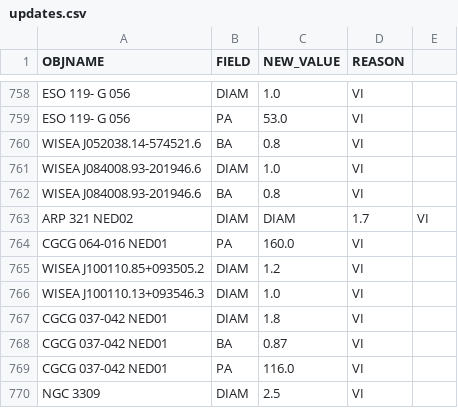
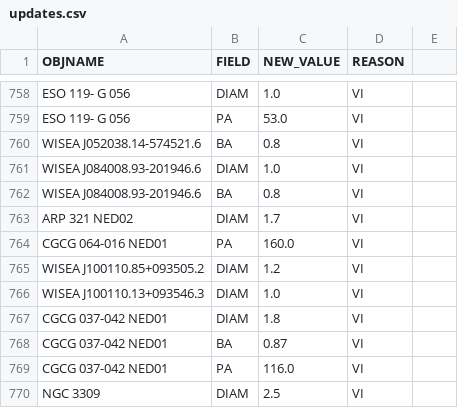
Before and after one commit to moustakas/SGA, a CSV file: py/SGA/data/SGA2025/overlays/v0.40/updates.csv, drawn as a sheet; only a part is shown, gaps mark what is left out.

```diff
--- a/py/SGA/data/SGA2025/overlays/v0.40/updates.csv
+++ b/py/SGA/data/SGA2025/overlays/v0.40/updates.csv
@@ -762,3 +762,3 @@ WISEA J084008.93-201946.6,DIAM,1.0,VI
 WISEA J084008.93-201946.6,BA,0.8,VI
-ARP 321 NED02,DIAM,DIAM,1.7,VI
+ARP 321 NED02,DIAM,1.7,VI
 CGCG 064-016 NED01,PA,160.0,VI
```
Also changed, not shown: py/SGA/data/SGA2025/overlays/v0.40/drops.csv, 1 other file.
